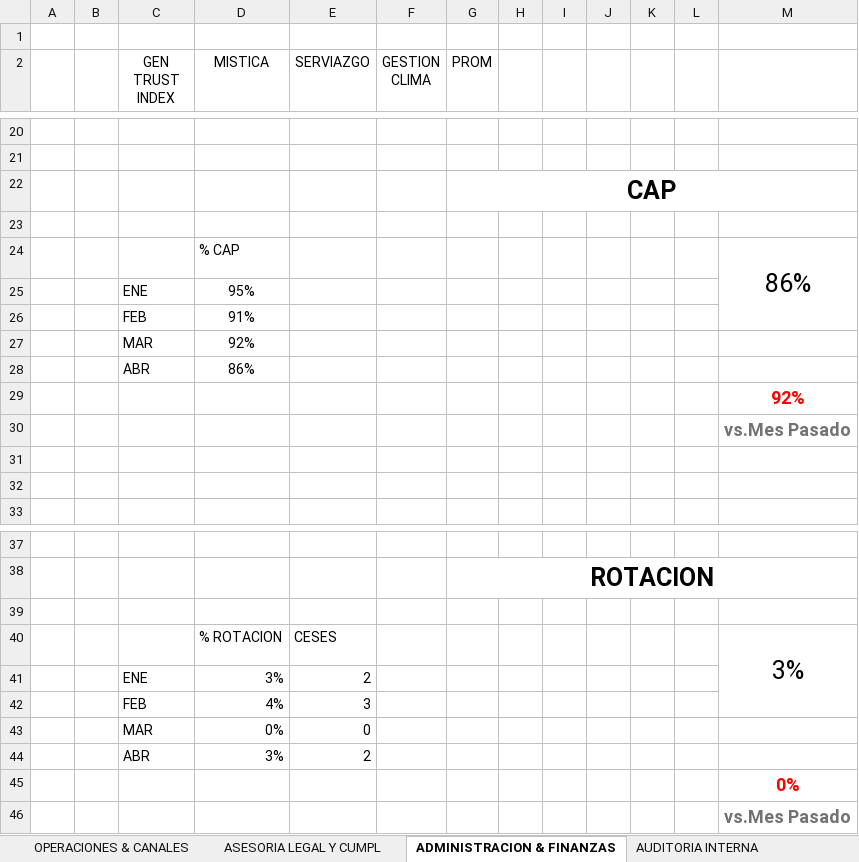
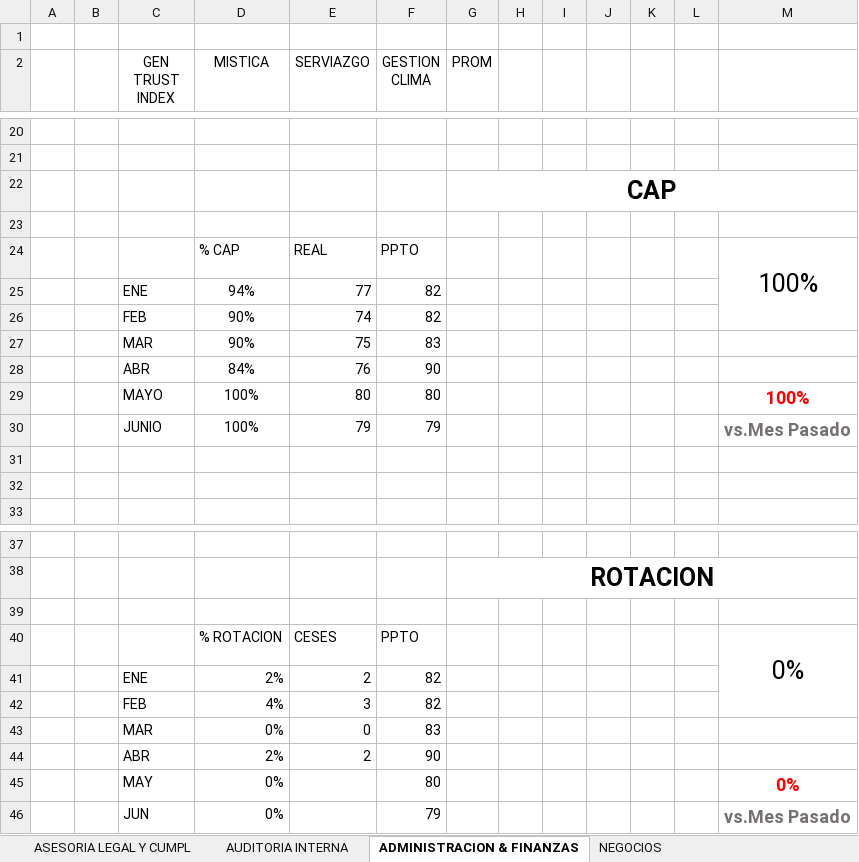
Before and after one commit to jeanPROangeles/IndicadoresFinanciera, an Excel workbook: Indicadores/indicadores.xlsx, sheet ADMINISTRACION & FINANZAS, drawn as a sheet; only a part is shown, gaps mark what is left out; values as stored, in another font and other column widths than the file's, no borders; charts and pictures not drawn; removed rows and columns are numbered as before the commit, all else as after; the diff covers the shown part only; the diff names each change by its address in the sheet, - before the commit and + after, or states it on an @@ line.

```diff
--- a/Indicadores/indicadores.xlsx (sheet ADMINISTRACION & FINANZAS)
+++ b/Indicadores/indicadores.xlsx (sheet ADMINISTRACION & FINANZAS)
@@ sheet tab order changed: ASESORIA LEGAL Y CUMPL | AUDITORIA INTERNA | ADMINISTRACION & FINANZAS | NEGOCIOS @@
-row 24:  |  |  | % CAP |  |  |  |  |  |  |  |  | 86%
-row 25:  |  | ENE | 95%
-row 26:  |  | FEB | 91%
-row 27:  |  | MAR | 92%
-row 28:  |  | ABR | 86%
-row 29:  |  |  |  |  |  |  |  |  |  |  |  | 92%
-row 30:  |  |  |  |  |  |  |  |  |  |  |  | vs.Mes Pasado
+row 24:  |  |  | % CAP | REAL | PPTO |  |  |  |  |  |  | 100%
+row 25:  |  | ENE | 94% | 77 | 82
+row 26:  |  | FEB | 90% | 74 | 82
+row 27:  |  | MAR | 90% | 75 | 83
+row 28:  |  | ABR | 84% | 76 | 90
+row 29:  |  | MAYO | 100% | 80 | 80 |  |  |  |  |  |  | 100%
+row 30:  |  | JUNIO | 100% | 79 | 79 |  |  |  |  |  |  | vs.Mes Pasado
-F40 (GESTION CLIMA): (empty)
+F40 (GESTION CLIMA): PPTO
-M40: 3%
+M40: 0%
-D41 (MISTICA): 3%
+D41 (MISTICA): 2%
-F41:F42 (GESTION CLIMA): (empty)
+F41:F42 (GESTION CLIMA): 82
-F43 (GESTION CLIMA): (empty)
+F43 (GESTION CLIMA): 83
-D44 (MISTICA): 3%
+D44 (MISTICA): 2%
-F44 (GESTION CLIMA): (empty)
+F44 (GESTION CLIMA): 90
-row 45:  |  |  |  |  |  |  |  |  |  |  |  | 0%
-row 46:  |  |  |  |  |  |  |  |  |  |  |  | vs.Mes Pasado
+row 45:  |  | MAY | 0% |  | 80 |  |  |  |  |  |  | 0%
+row 46:  |  | JUN | 0% |  | 79 |  |  |  |  |  |  | vs.Mes Pasado
```
Also changed, not shown: 9 edited cells elsewhere in this sheet, sheet AUDITORIA INTERNA, sheet PROD MARKETING IC, sheet NEGOCIOS, sheet RIESGO RECUPERACIONES, sheet PERSONAS & FILOSOFIA, sheet TI, 4 more sheets, formulas that keep their value, charts or pictures, Indicadores/Resultados Encuesta Pulso jul2023.xlsm.
